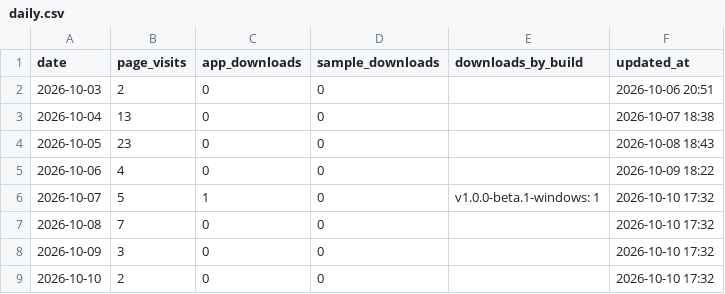
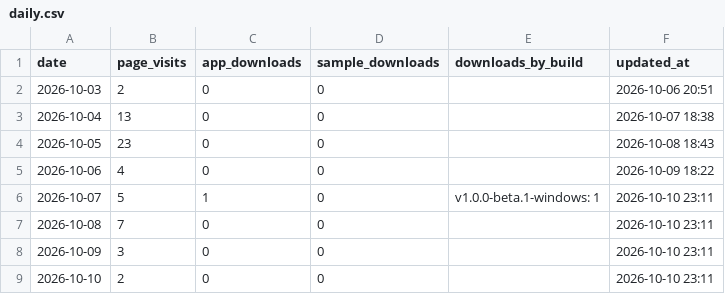
Before and after one commit to elfekimuhammed/Lightning_website, a CSV file: analytics/daily.csv, drawn as a sheet.

```diff
--- a/analytics/daily.csv
+++ b/analytics/daily.csv
@@ -5,5 +5,5 @@ date,page_visits,app_downloads,sample_downloads,downloads_by_build,updated_at
 2026-10-06,4,0,0,,2026-10-09 18:22
-2026-10-07,5,1,0,v1.0.0-beta.1-windows: 1,2026-10-10 17:32
-2026-10-08,7,0,0,,2026-10-10 17:32
-2026-10-09,3,0,0,,2026-10-10 17:32
-2026-10-10,2,0,0,,2026-10-10 17:32
+2026-10-07,5,1,0,v1.0.0-beta.1-windows: 1,2026-10-10 23:11
+2026-10-08,7,0,0,,2026-10-10 23:11
+2026-10-09,3,0,0,,2026-10-10 23:11
+2026-10-10,2,0,0,,2026-10-10 23:11
```
